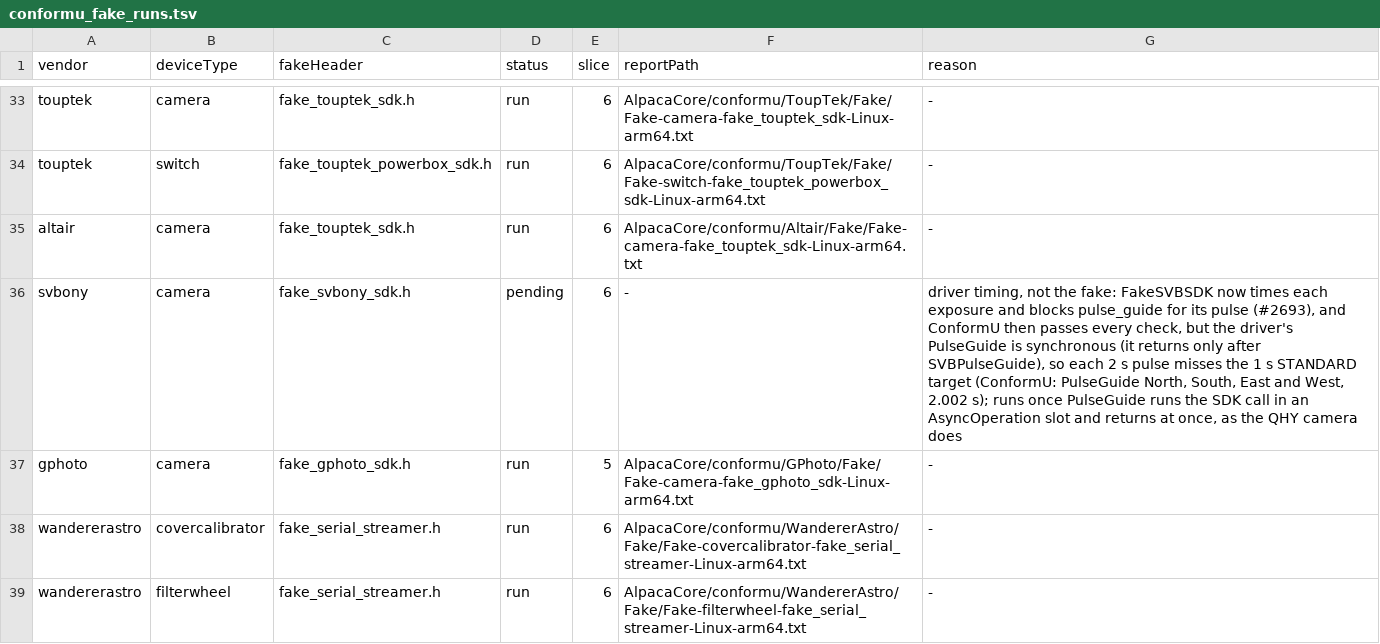
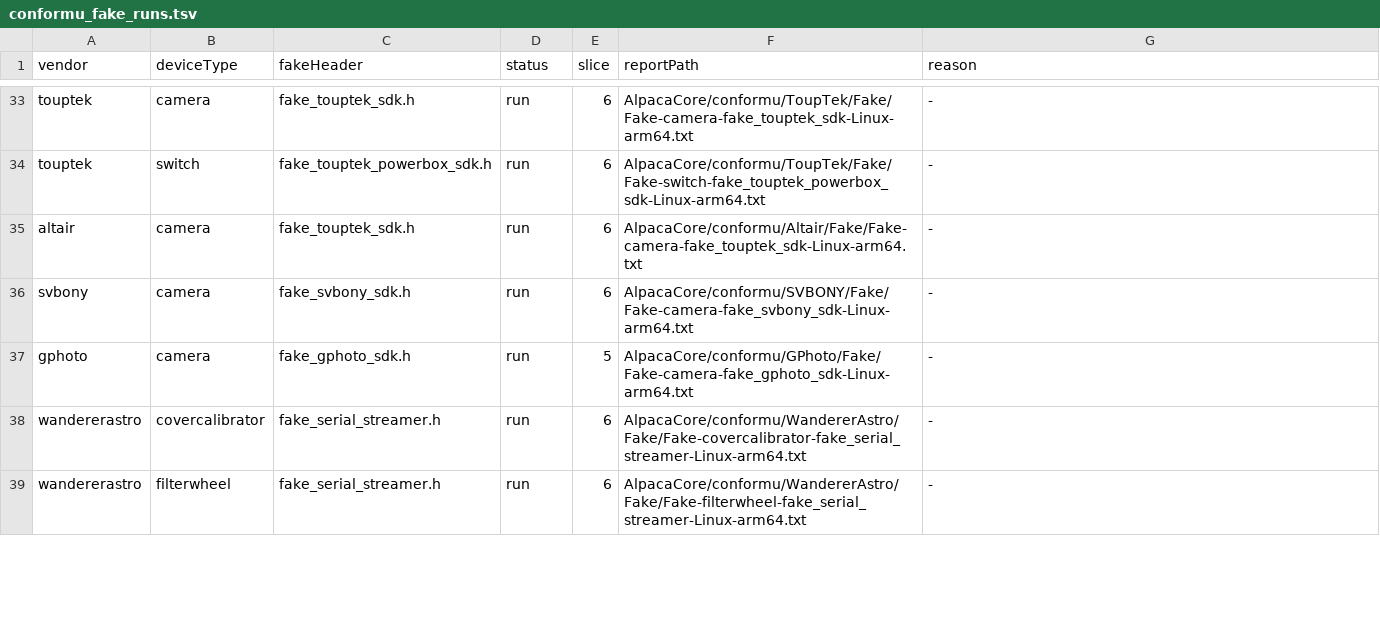
Before and after one commit to open-astro/AlpacaBridge, a TSV file: scripts/conformu_fake_runs.tsv, drawn as a sheet; only a part is shown, gaps mark what is left out.

```diff
--- a/scripts/conformu_fake_runs.tsv
+++ b/scripts/conformu_fake_runs.tsv
@@ -35,3 +35,3 @@ touptek	switch	fake_touptek_powerbox_sdk.h	run	6	AlpacaCore/conformu/ToupTek/Fak
 altair	camera	fake_touptek_sdk.h	run	6	AlpacaCore/conformu/Altair/Fake/Fake-camera-fake_touptek_sdk-Linux-arm64.txt	-
-svbony	camera	fake_svbony_sdk.h	pending	6	-	driver timing, not the fake: FakeSVBSDK now times each exposure and blocks pulse_guide for its pulse (#2693), and ConformU then passes every check, but the driver's PulseGuide is synchronous (it returns only after SVBPulseGuide), so each 2 s pulse misses the 1 s STANDARD target (ConformU: PulseGuide North, South, East and West, 2.002 s); runs once PulseGuide runs the SDK call in an AsyncOperation slot and returns at once, as the QHY camera does
+svbony	camera	fake_svbony_sdk.h	run	6	AlpacaCore/conformu/SVBONY/Fake/Fake-camera-fake_svbony_sdk-Linux-arm64.txt	-
 gphoto	camera	fake_gphoto_sdk.h	run	5	AlpacaCore/conformu/GPhoto/Fake/Fake-camera-fake_gphoto_sdk-Linux-arm64.txt	-
```
Also changed, not shown: 5 other files.
